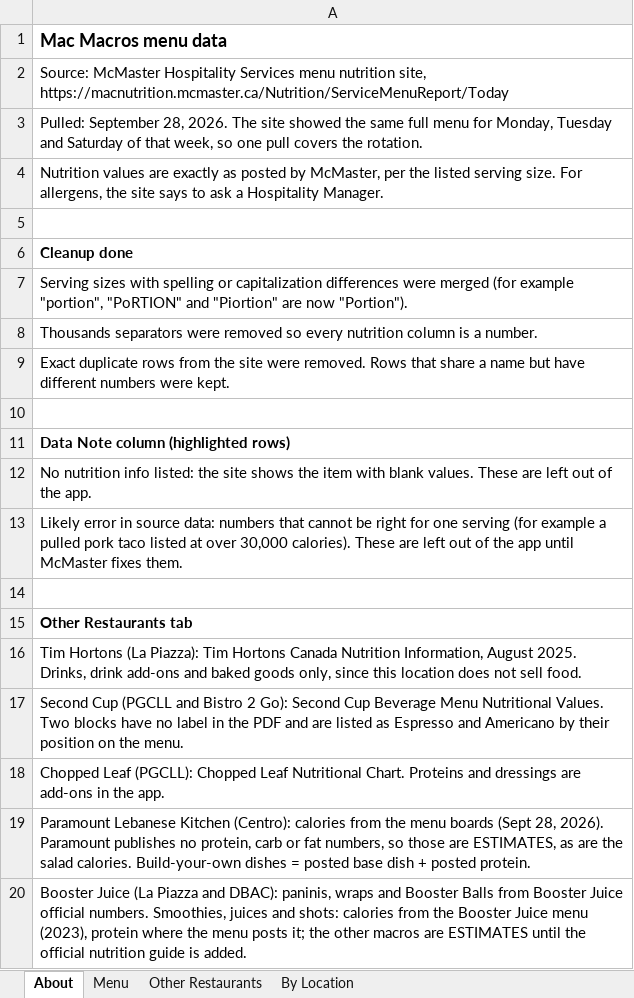
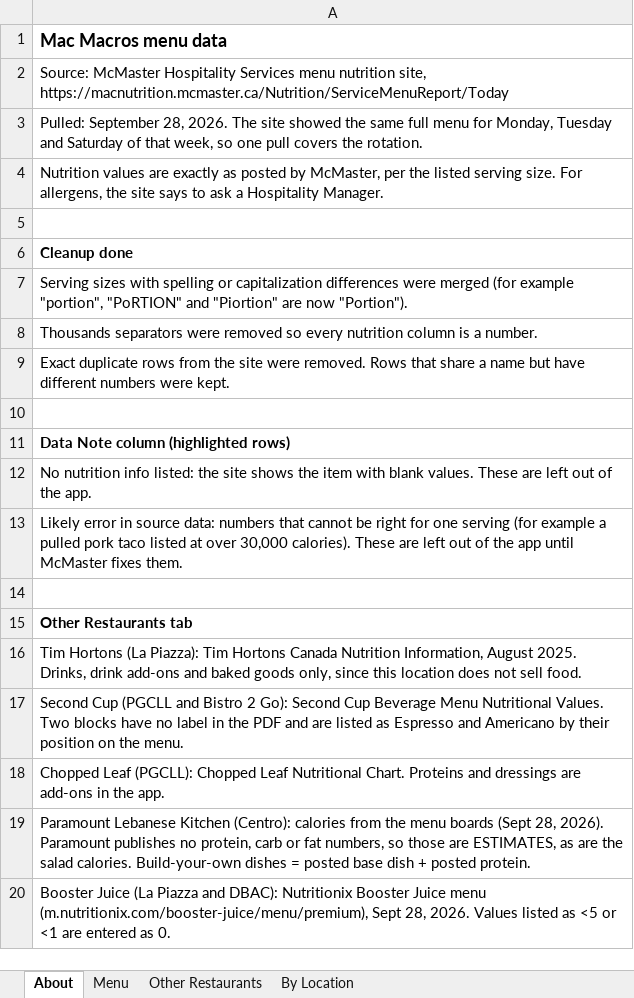
Before and after one commit to estebanmunozgomez99-pixel/mac-macros, an Excel workbook: mcmaster-menu-nutrition.xlsx, sheet About, drawn as a sheet; values as stored, in another font and other column widths than the file's, no borders; the diff names each change by its address in the sheet, - before the commit and + after, or states it on an @@ line.

```diff
--- a/mcmaster-menu-nutrition.xlsx (sheet About)
+++ b/mcmaster-menu-nutrition.xlsx (sheet About)
-A20: …and DBAC): paninis, wraps and Booster Balls from Booster Juice official numbers. Smoothies, juices and shots: calories from the Booster Juice menu (2023), protein where the menu posts it; the other macros are ESTIMATES until the official nutrition guide is added.
+A20: …and DBAC): Nutritionix Booster Juice menu (m.nutritionix.com/booster-juice/menu/premium), Sept 28, 2026. Values listed as <5 or <1 are entered as 0.
```
Also changed, not shown: sheet Other Restaurants, 7 other files.
